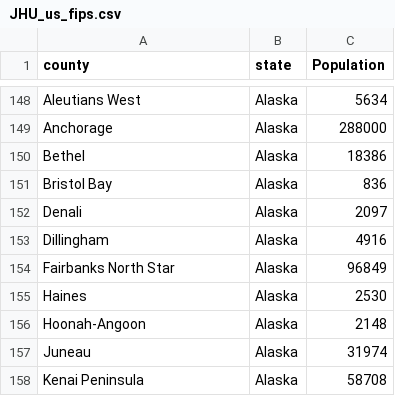
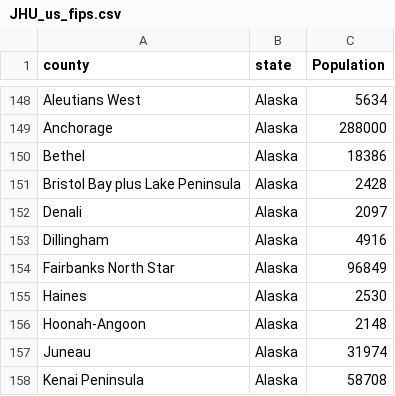
Before and after one commit to kctolli/COVID-19, a CSV file: read-data/JHU/JHU_us_fips.csv, drawn as a sheet; only a part is shown, gaps mark what is left out.

```diff
--- a/read-data/JHU/JHU_us_fips.csv
+++ b/read-data/JHU/JHU_us_fips.csv
@@ -150,3 +150,3 @@ Anchorage,Alaska,288000
 Bethel,Alaska,18386
-Bristol Bay,Alaska,836
+Bristol Bay plus Lake Peninsula,Alaska,2428
 Denali,Alaska,2097
```
Also changed, not shown: read-data/JHU/JHU_china.csv, read-data/JHU/JHU_earth.csv, 27 other files.
